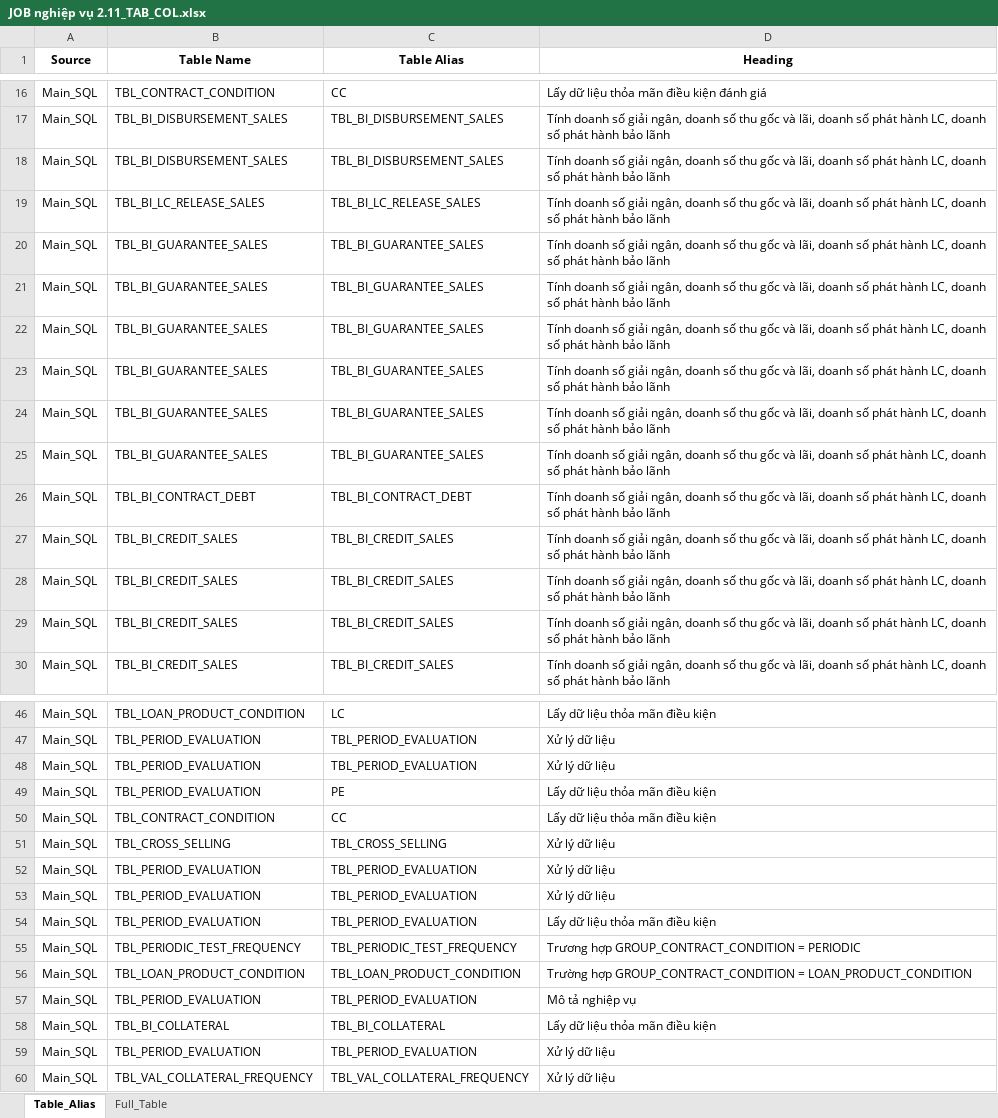
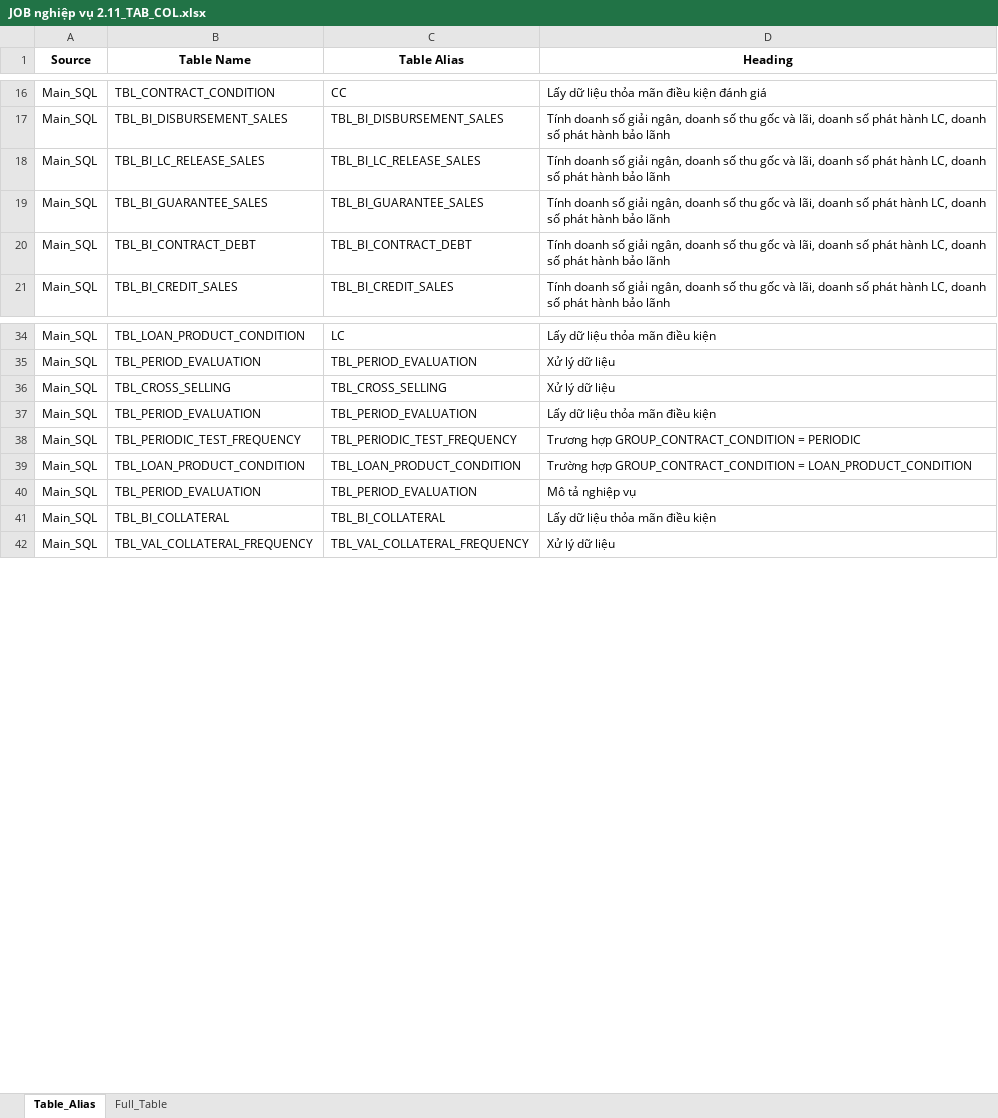
Before and after one commit to JackFrost1412/Parsing_SQL, an Excel workbook: Output/Table_Column/JOB nghiệp vụ 2.11_TAB_COL.xlsx, sheet Table_Alias, drawn as a sheet; only a part is shown, gaps mark what is left out; values as stored, in another font and other column widths than the file's, no borders; the diff covers the shown part only; the diff names each change by its address in the sheet, - before the commit and + after, or states it on an @@ line.

```diff
--- a/Output/Table_Column/JOB nghiệp vụ 2.11_TAB_COL.xlsx (sheet Table_Alias)
+++ b/Output/Table_Column/JOB nghiệp vụ 2.11_TAB_COL.xlsx (sheet Table_Alias)
-row 18: Main_SQL | TBL_BI_DISBURSEMENT_SALES | TBL_BI_DISBURSEMENT_SALES | Tính doanh số giải ngân, doanh số thu gốc và lãi, doanh số phát hành LC, doanh số phát hành bảo lãnh
-row 21: Main_SQL | TBL_BI_GUARANTEE_SALES | TBL_BI_GUARANTEE_SALES | Tính doanh số giải ngân, doanh số thu gốc và lãi, doanh số phát hành LC, doanh số phát hành bảo lãnh
-row 22: Main_SQL | TBL_BI_GUARANTEE_SALES | TBL_BI_GUARANTEE_SALES | Tính doanh số giải ngân, doanh số thu gốc và lãi, doanh số phát hành LC, doanh số phát hành bảo lãnh
-row 23: Main_SQL | TBL_BI_GUARANTEE_SALES | TBL_BI_GUARANTEE_SALES | Tính doanh số giải ngân, doanh số thu gốc và lãi, doanh số phát hành LC, doanh số phát hành bảo lãnh
-row 24: Main_SQL | TBL_BI_GUARANTEE_SALES | TBL_BI_GUARANTEE_SALES | Tính doanh số giải ngân, doanh số thu gốc và lãi, doanh số phát hành LC, doanh số phát hành bảo lãnh
-row 25: Main_SQL | TBL_BI_GUARANTEE_SALES | TBL_BI_GUARANTEE_SALES | Tính doanh số giải ngân, doanh số thu gốc và lãi, doanh số phát hành LC, doanh số phát hành bảo lãnh
-row 27: Main_SQL | TBL_BI_CREDIT_SALES | TBL_BI_CREDIT_SALES | Tính doanh số giải ngân, doanh số thu gốc và lãi, doanh số phát hành LC, doanh số phát hành bảo lãnh
-row 28: Main_SQL | TBL_BI_CREDIT_SALES | TBL_BI_CREDIT_SALES | Tính doanh số giải ngân, doanh số thu gốc và lãi, doanh số phát hành LC, doanh số phát hành bảo lãnh
-row 29: Main_SQL | TBL_BI_CREDIT_SALES | TBL_BI_CREDIT_SALES | Tính doanh số giải ngân, doanh số thu gốc và lãi, doanh số phát hành LC, doanh số phát hành bảo lãnh
-row 48: Main_SQL | TBL_PERIOD_EVALUATION | TBL_PERIOD_EVALUATION | Xử lý dữ liệu
-row 49: Main_SQL | TBL_PERIOD_EVALUATION | PE | Lấy dữ liệu thỏa mãn điều kiện
-row 50: Main_SQL | TBL_CONTRACT_CONDITION | CC | Lấy dữ liệu thỏa mãn điều kiện
-row 52: Main_SQL | TBL_PERIOD_EVALUATION | TBL_PERIOD_EVALUATION | Xử lý dữ liệu
-row 53: Main_SQL | TBL_PERIOD_EVALUATION | TBL_PERIOD_EVALUATION | Xử lý dữ liệu
-row 59: Main_SQL | TBL_PERIOD_EVALUATION | TBL_PERIOD_EVALUATION | Xử lý dữ liệu
```
Also changed, not shown: 104 removed rows elsewhere in this sheet, sheet Full_Table, Output/SQL_Docx/JOB nghiệp vụ 2.11_SQLs.xlsx, 2 other files.
